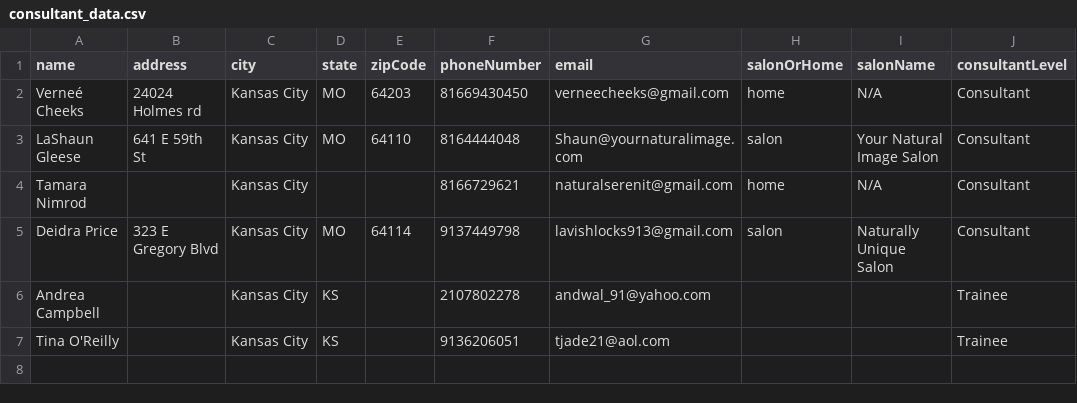
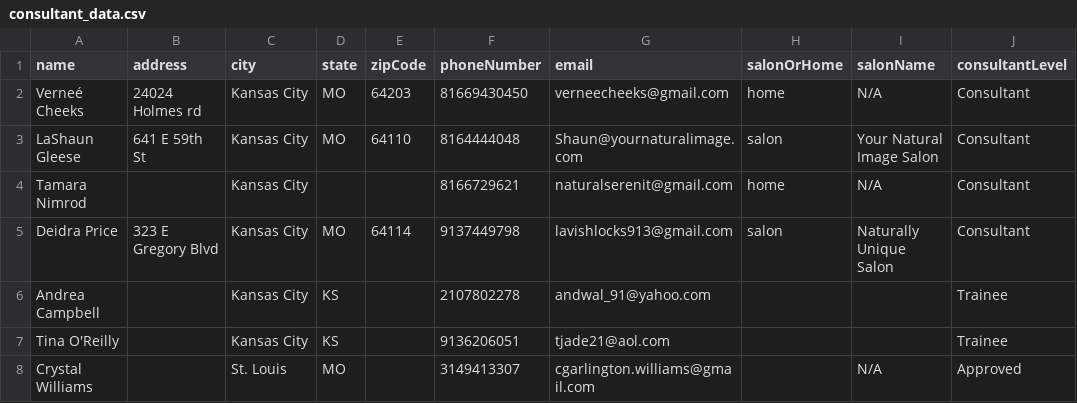
Before and after one commit to qualmless/newSisterlocks, a CSV file: src/main/resources/consultant_data.csv, drawn as a sheet; the diff names each change by its address in the sheet, - before the commit and + after, or states it on an @@ line.

Commit message:
table is a regular size and shape, info still wrong

```diff
--- a/src/main/resources/consultant_data.csv
+++ b/src/main/resources/consultant_data.csv
+row 8: Crystal Williams |  | St. Louis | MO |  | 3149413307 | cgarlington.williams@gmail.com |  | N/A | Approved
```
Also changed, not shown: 2 other files.
